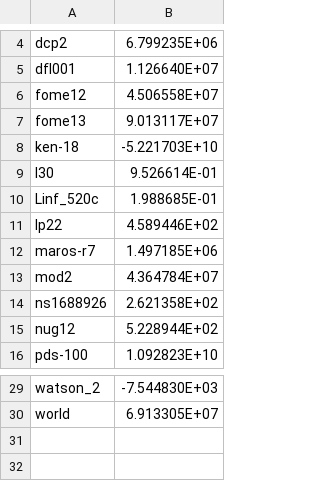
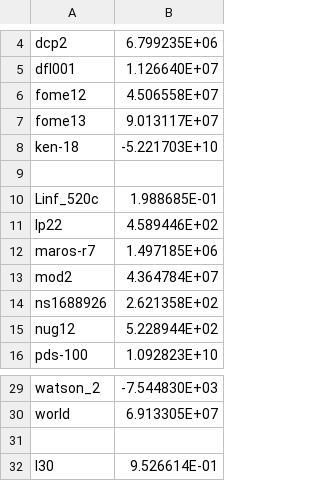
Before and after one commit to galabovaa/scaffold, a CSV file: qaps100/30.csv, drawn as a sheet; only a part is shown, gaps mark what is left out.

Commit message:
added 30

```diff
--- a/qaps100/30.csv
+++ b/qaps100/30.csv
@@ -8,3 +8,3 @@ fome13,9.013117E+07
 ken-18,-5.221703E+10
-l30,9.526614E-01
+
 Linf_520c,1.988685E-01
@@ -30 +30,3 @@ watson_2,-7.544830E+03
 world,6.913305E+07
+
+l30,9.526614E-01
```
